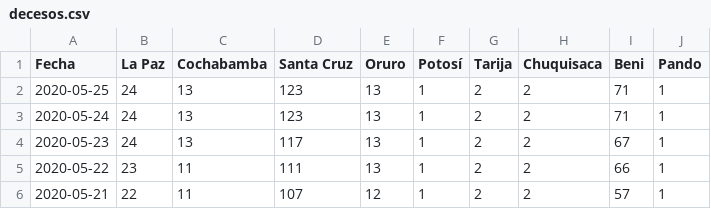
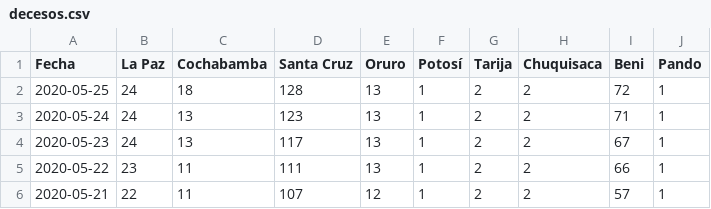
Before and after one commit to mauforonda/covid19-bolivia, a CSV file: decesos.csv, drawn as a sheet; only a part is shown.

Commit message:
[ci] confirmados, decesos, recuperados en La Paz, Cochabamba, Santa Cruz, Oruro, Potosí, Tarija, Chuquisaca, Beni

```diff
--- a/decesos.csv
+++ b/decesos.csv
@@ -1,3 +1,3 @@
 Fecha,La Paz,Cochabamba,Santa Cruz,Oruro,Potosí,Tarija,Chuquisaca,Beni,Pando
-2020-05-25,24,13,123,13,1,2,2,71,1
+2020-05-25,24,18,128,13,1,2,2,72,1
 2020-05-24,24,13,123,13,1,2,2,71,1
```
Also changed, not shown: confirmados.csv, recuperados.csv, 2 other files.
